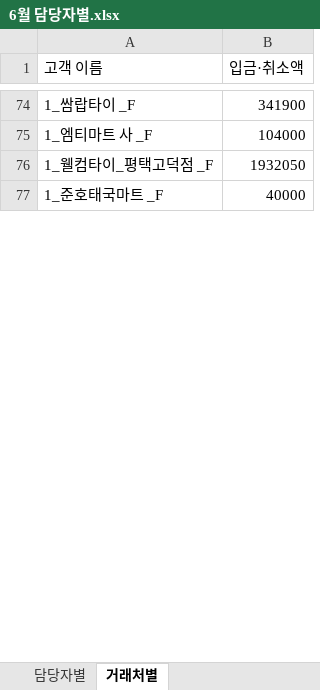
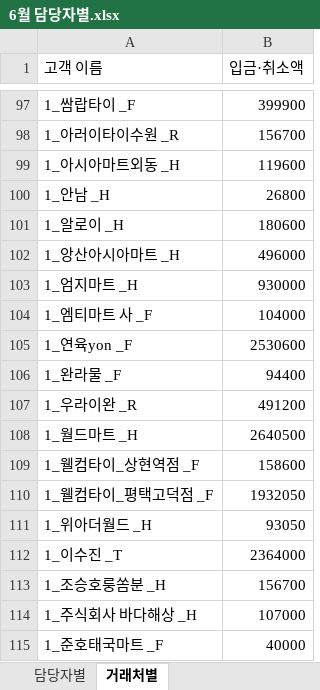
Before and after one commit to joosun7227/joosun, an Excel workbook: dalrat/달랏마트 코드/정산 관련 코드/6월/6월 담당자별.xlsx, sheet 거래처별, drawn as a sheet; only a part is shown, gaps mark what is left out; values as stored, in another font and other column widths than the file's, no cell formats; addresses are those after the commit; the diff covers the shown part only; the diff names each change by its address in the sheet, - before the commit and + after, or states it on an @@ line.

```diff
--- a/dalrat/달랏마트 코드/정산 관련 코드/6월/6월 담당자별.xlsx (sheet 거래처별)
+++ b/dalrat/달랏마트 코드/정산 관련 코드/6월/6월 담당자별.xlsx (sheet 거래처별)
-B97 (입금·취소액): 341900
+B97 (입금·취소액): 399900
+row 98: 1_아러이타이수원 _R | 156700
+row 99: 1_아시아마트외동 _H | 119600
+row 100: 1_안남 _H | 26800
+row 101: 1_알로이 _H | 180600
+row 102: 1_앙산아시아마트 _H | 496000
+row 103: 1_엄지마트 _H | 930000
+row 105: 1_연육yon _F | 2530600
+row 106: 1_완라물 _F | 94400
+row 107: 1_우라이완 _R | 491200
+row 108: 1_월드마트 _H | 2640500
+row 109: 1_웰컴타이_상현역점 _F | 158600
+row 111: 1_위아더월드 _H | 93050
+row 112: 1_이수진 _T | 2364000
+row 113: 1_조승호룽쏨분 _H | 156700
+row 114: 1_주식회사 바다해상 _H | 107000
```
Also changed, not shown: 58 added rows, 2 removed rows and 81 edited cells elsewhere in this sheet, sheet 담당자별, cell formats, 43 other files.
